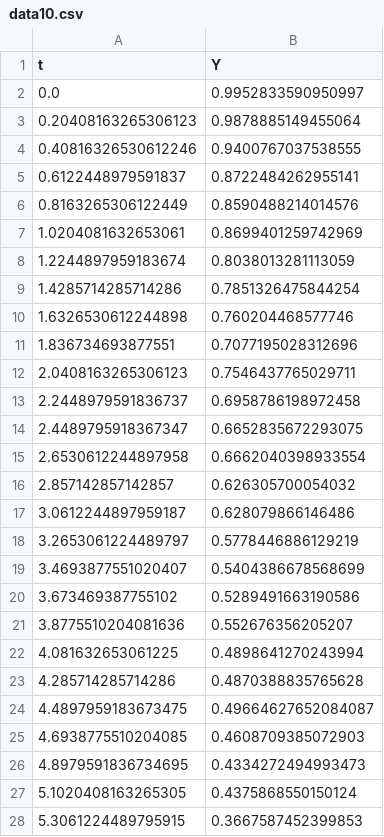
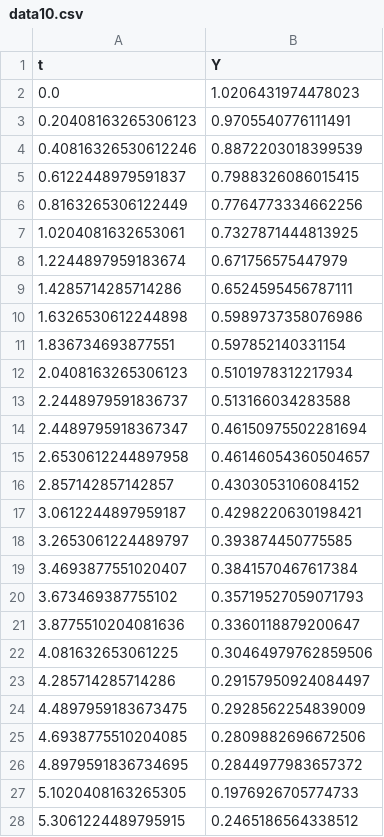
Before and after one commit to pedrogonzalez2023/QM206, a CSV file: data10.csv, drawn as a sheet; only a part is shown; the diff covers the shown part only.

Commit message:
Add files via upload

```diff
--- a/data10.csv
+++ b/data10.csv
@@ -1,28 +1,28 @@
 t,Y
-0.0,0.9952833590950997
-0.20408163265306123,0.9878885149455064
-0.40816326530612246,0.9400767037538555
-0.6122448979591837,0.8722484262955141
-0.8163265306122449,0.8590488214014576
-1.0204081632653061,0.8699401259742969
-1.2244897959183674,0.8038013281113059
-1.4285714285714286,0.7851326475844254
-1.6326530612244898,0.760204468577746
-1.836734693877551,0.7077195028312696
-2.0408163265306123,0.7546437765029711
-2.2448979591836737,0.6958786198972458
-2.4489795918367347,0.6652835672293075
-2.6530612244897958,0.6662040398933554
-2.857142857142857,0.626305700054032
-3.0612244897959187,0.628079866146486
-3.2653061224489797,0.5778446886129219
-3.4693877551020407,0.5404386678568699
-3.673469387755102,0.5289491663190586
-3.8775510204081636,0.552676356205207
-4.081632653061225,0.4898641270243994
-4.285714285714286,0.4870388835765628
-4.4897959183673475,0.49664627652084087
-4.6938775510204085,0.4608709385072903
-4.8979591836734695,0.4334272494993473
-5.1020408163265305,0.4375868550150124
-5.3061224489795915,0.3667587452399853
+0.0,1.0206431974478023
+0.20408163265306123,0.9705540776111491
+0.40816326530612246,0.8872203018399539
+0.6122448979591837,0.7988326086015415
+0.8163265306122449,0.7764773334662256
+1.0204081632653061,0.7327871444813925
+1.2244897959183674,0.671756575447979
+1.4285714285714286,0.6524595456787111
+1.6326530612244898,0.5989737358076986
+1.836734693877551,0.597852140331154
+2.0408163265306123,0.5101978312217934
+2.2448979591836737,0.513166034283588
+2.4489795918367347,0.46150975502281694
+2.6530612244897958,0.46146054360504657
+2.857142857142857,0.4303053106084152
+3.0612244897959187,0.4298220630198421
+3.2653061224489797,0.393874450775585
+3.4693877551020407,0.3841570467617384
+3.673469387755102,0.35719527059071793
+3.8775510204081636,0.3360118879200647
+4.081632653061225,0.30464979762859506
+4.285714285714286,0.29157950924084497
+4.4897959183673475,0.2928562254839009
+4.6938775510204085,0.2809882696672506
+4.8979591836734695,0.2844977983657372
+5.1020408163265305,0.1976926705774733
+5.3061224489795915,0.2465186564338512
```
Also changed, not shown: 23 edited cells elsewhere in this file.
